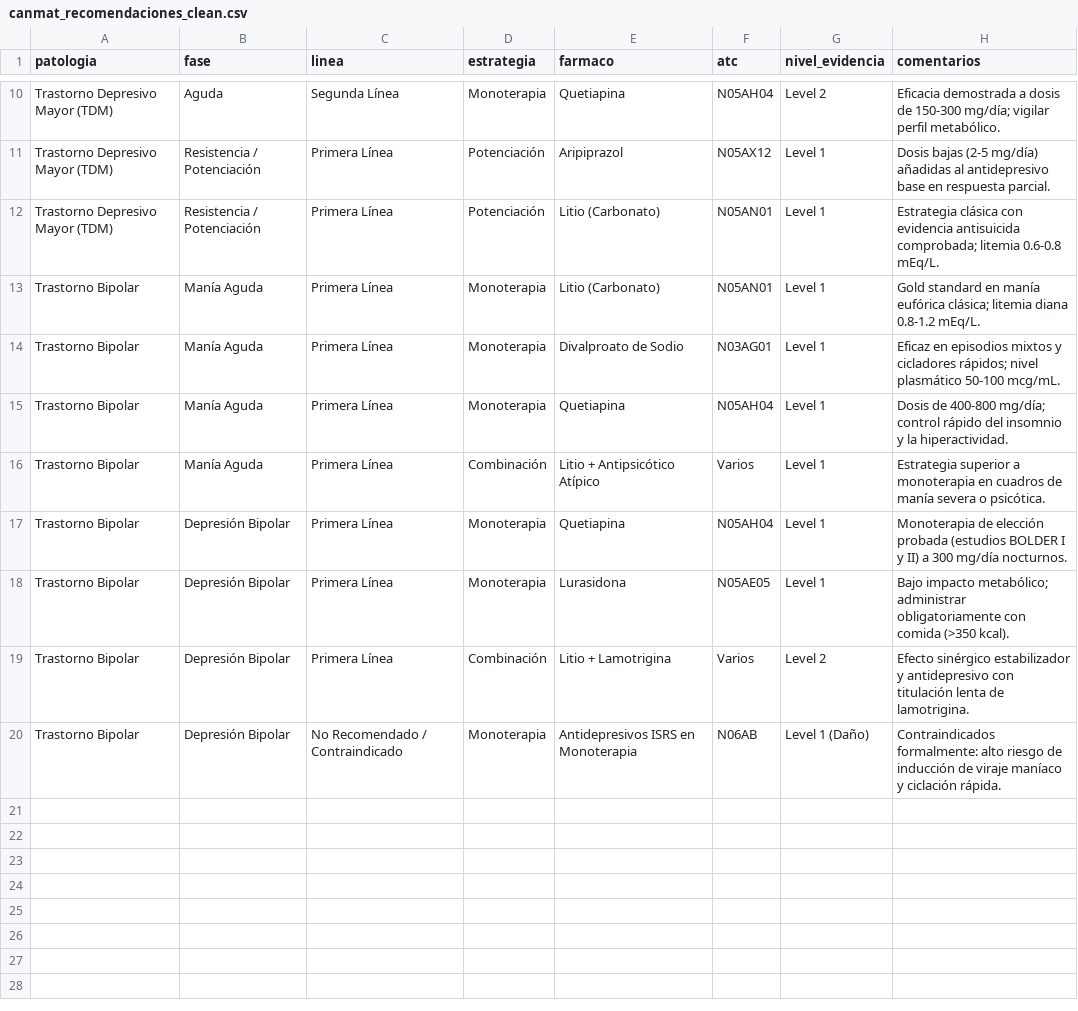
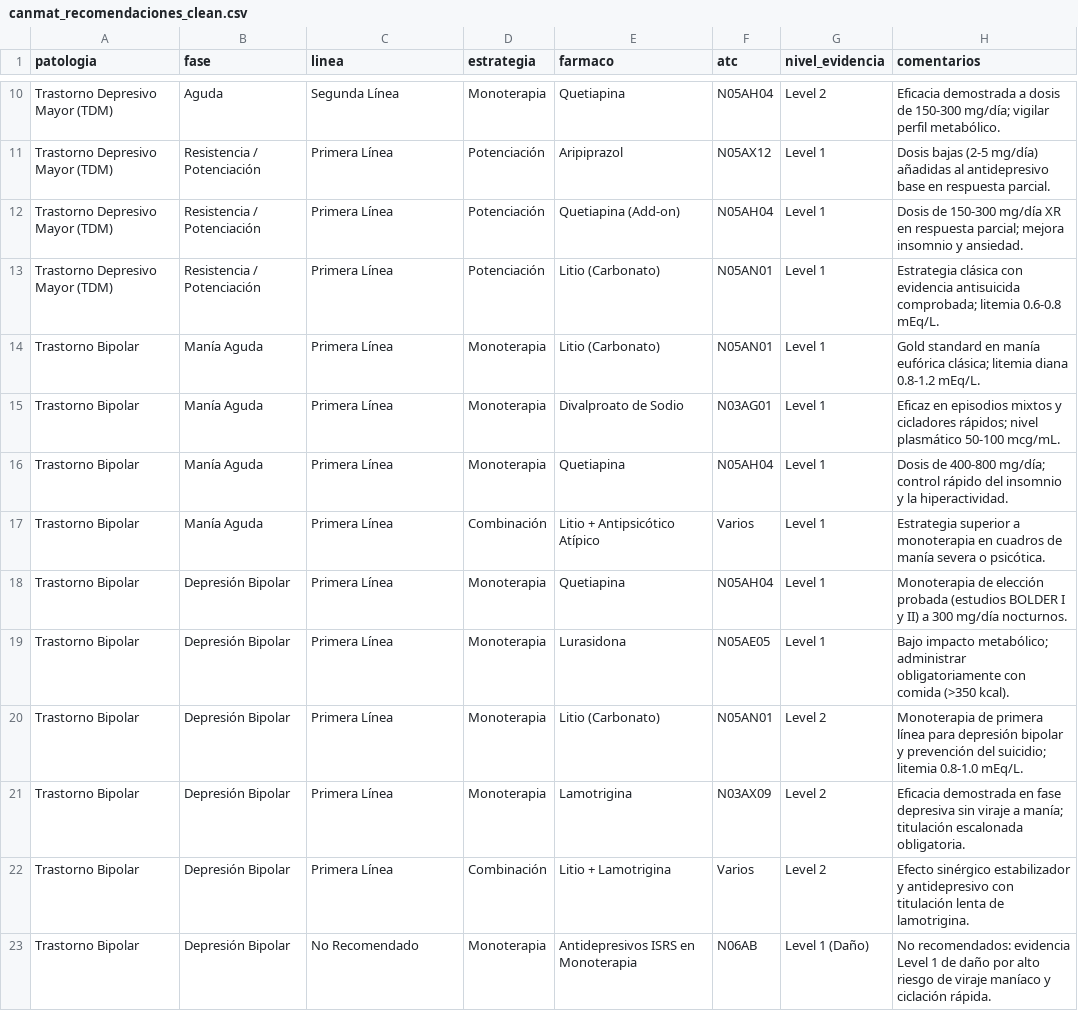
Before and after one commit to anacolinaarismendi/Sofia, a CSV file: data/processed/canmat_recomendaciones_clean.csv, drawn as a sheet; only a part is shown, gaps mark what is left out.

```diff
--- a/data/processed/canmat_recomendaciones_clean.csv
+++ b/data/processed/canmat_recomendaciones_clean.csv
@@ -11,2 +11,3 @@ Trastorno Depresivo Mayor (TDM),Aguda,Segunda Línea,Monoterapia,Quetiapina,N05A
 Trastorno Depresivo Mayor (TDM),Resistencia / Potenciación,Primera Línea,Potenciación,Aripiprazol,N05AX12,Level 1,Dosis bajas (2-5 mg/día) añadidas al antidepresivo base en respuesta parcial.
+Trastorno Depresivo Mayor (TDM),Resistencia / Potenciación,Primera Línea,Potenciación,Quetiapina (Add-on),N05AH04,Level 1,Dosis de 150-300 mg/día XR en respuesta parcial; mejora insomnio y ansiedad.
 Trastorno Depresivo Mayor (TDM),Resistencia / Potenciación,Primera Línea,Potenciación,Litio (Carbonato),N05AN01,Level 1,Estrategia clásica con evidencia antisuicida comprobada; litemia 0.6-0.8 mEq/L.
@@ -18,3 +19,5 @@ Trastorno Bipolar,Depresión Bipolar,Primera Línea,Monoterapia,Quetiapina,N05AH
 Trastorno Bipolar,Depresión Bipolar,Primera Línea,Monoterapia,Lurasidona,N05AE05,Level 1,Bajo impacto metabólico; administrar obligatoriamente con comida (>350 kcal).
+Trastorno Bipolar,Depresión Bipolar,Primera Línea,Monoterapia,Litio (Carbonato),N05AN01,Level 2,Monoterapia de primera línea para depresión bipolar y prevención del suicidio; litemia 0.8-1.0 mEq/L.
+Trastorno Bipolar,Depresión Bipolar,Primera Línea,Monoterapia,Lamotrigina,N03AX09,Level 2,Eficacia demostrada en fase depresiva sin viraje a manía; titulación escalonada obligatoria.
 Trastorno Bipolar,Depresión Bipolar,Primera Línea,Combinación,Litio + Lamotrigina,Varios,Level 2,Efecto sinérgico estabilizador y antidepresivo con titulación lenta de lamotrigina.
-Trastorno Bipolar,Depresión Bipolar,No Recomendado / Contraindicado,Monoterapia,Antidepresivos ISRS en Monoterapia,N06AB,Level 1 (Daño),Contraindicados formalmente: alto riesgo de inducción de viraje maníaco y ciclación rápida.
+Trastorno Bipolar,Depresión Bipolar,No Recomendado,Monoterapia,Antidepresivos ISRS en Monoterapia,N06AB,Level 1 (Daño),No recomendados: evidencia Level 1 de daño por alto riesgo de viraje maníaco y ciclación rápida.
```
Also changed, not shown: data/powerbi/02_benchmark_kpis.csv, data/powerbi/04_matriz_cyp450_interacciones.csv, 34 other files.
